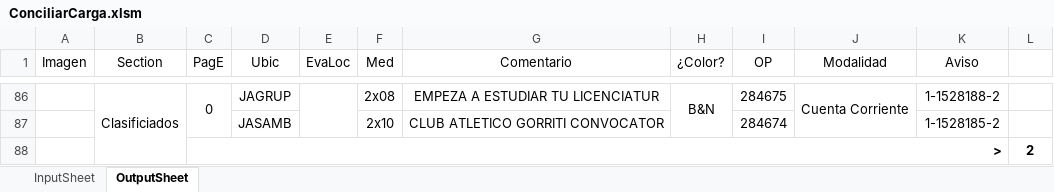
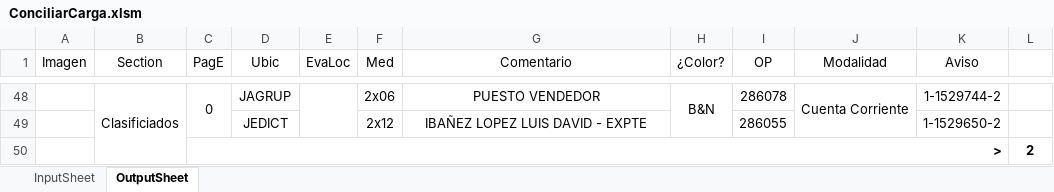
Before and after one commit to zherar7ordoya/Excel, an Excel workbook: ConciliarCarga.xlsm, sheet OutputSheet, drawn as a sheet; only a part is shown, gaps mark what is left out; values as stored, in another font and other column widths than the file's, no borders; conditional formats not drawn; removed rows and columns are numbered as before the commit, all else as after; the diff covers the shown part only; the diff names each change by its address in the sheet, - before the commit and + after, or states it on an @@ line.

```diff
--- a/ConciliarCarga.xlsm (sheet OutputSheet)
+++ b/ConciliarCarga.xlsm (sheet OutputSheet)
-F48 (Med): 2x08
+F48 (Med): 2x06
-G48 (Comentario): EMPEZA A ESTUDIAR TU LICENCIATUR
+G48 (Comentario): PUESTO VENDEDOR
-I48 (OP): 284675
+I48 (OP): 286078
-K48 (Aviso): 1-1528188-2
+K48 (Aviso): 1-1529744-2
-row 87:  |  |  | JASAMB |  | 2x10 | CLUB ATLETICO GORRITI CONVOCATOR |  | 284674 |  | 1-1528185-2 | 1
+row 49:  |  |  | JEDICT |  | 2x12 | IBAÑEZ LOPEZ LUIS DAVID - EXPTE |  | 286055 |  | 1-1529650-2 | 1
```
Also changed, not shown: 25 added rows, 63 removed rows, 13 moved rows and 15 edited cells elsewhere in this sheet, hidden cells, 1 other file.
